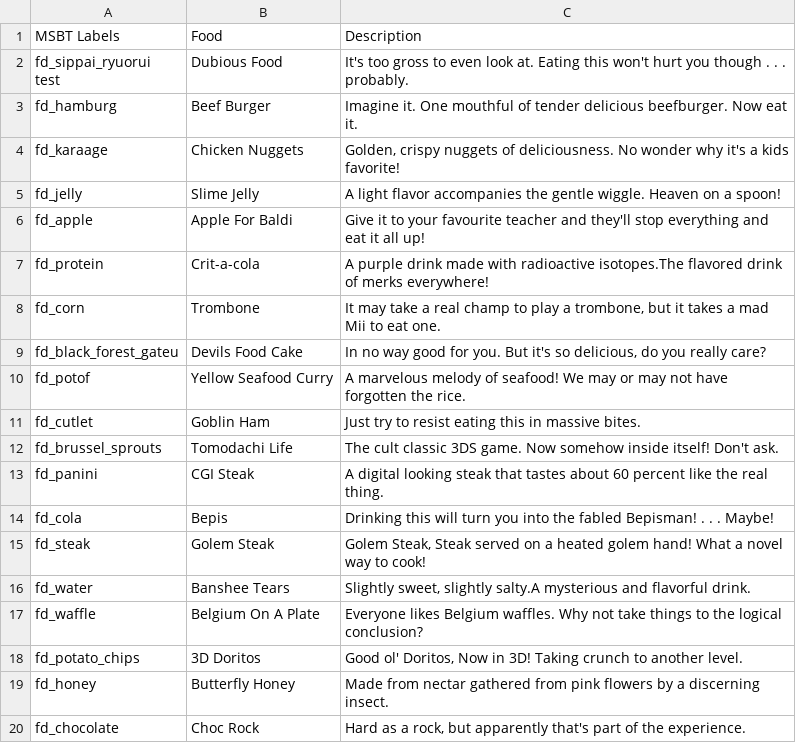
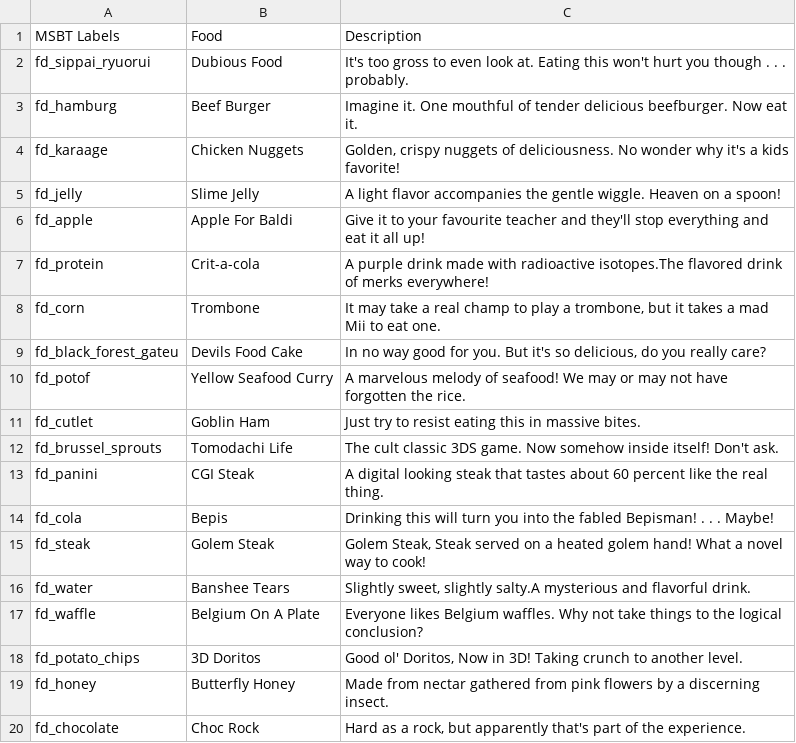
Before and after one commit to AbdyyEeeTest/Tomodachi-Life-Enterprise-Project, a CSV file: Food/Master_FoodList.csv, drawn as a sheet.

Commit message:
Remove new line tests

```diff
--- a/Food/Master_FoodList.csv
+++ b/Food/Master_FoodList.csv
@@ -1,6 +1,3 @@
 MSBT Labels,Food,Description
-"
-fd_sippai_ryuorui
-test
-",Dubious Food,"It's too gross to even look at. Eating this  won't hurt you though . . . probably."
+fd_sippai_ryuorui,Dubious Food,"It's too gross to even look at. Eating this  won't hurt you though . . . probably."
 fd_hamburg,Beef Burger,"Imagine it. One mouthful of tender delicious beefburger. Now eat it."
```
